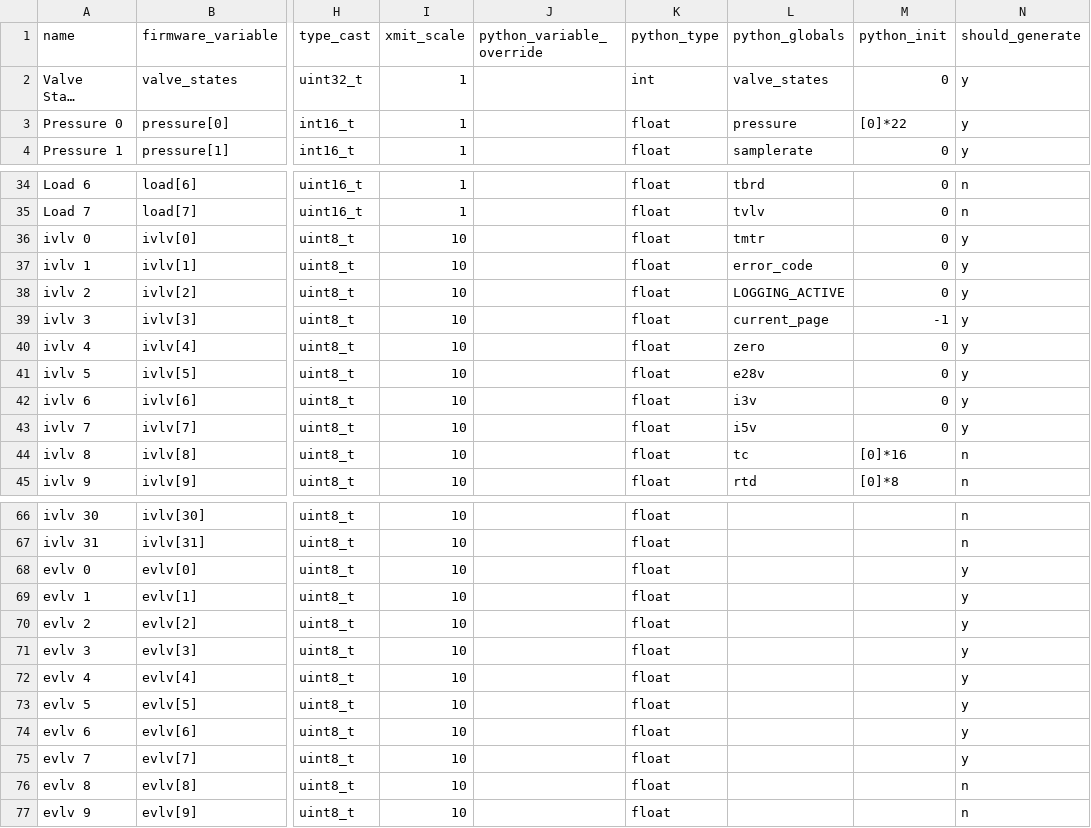
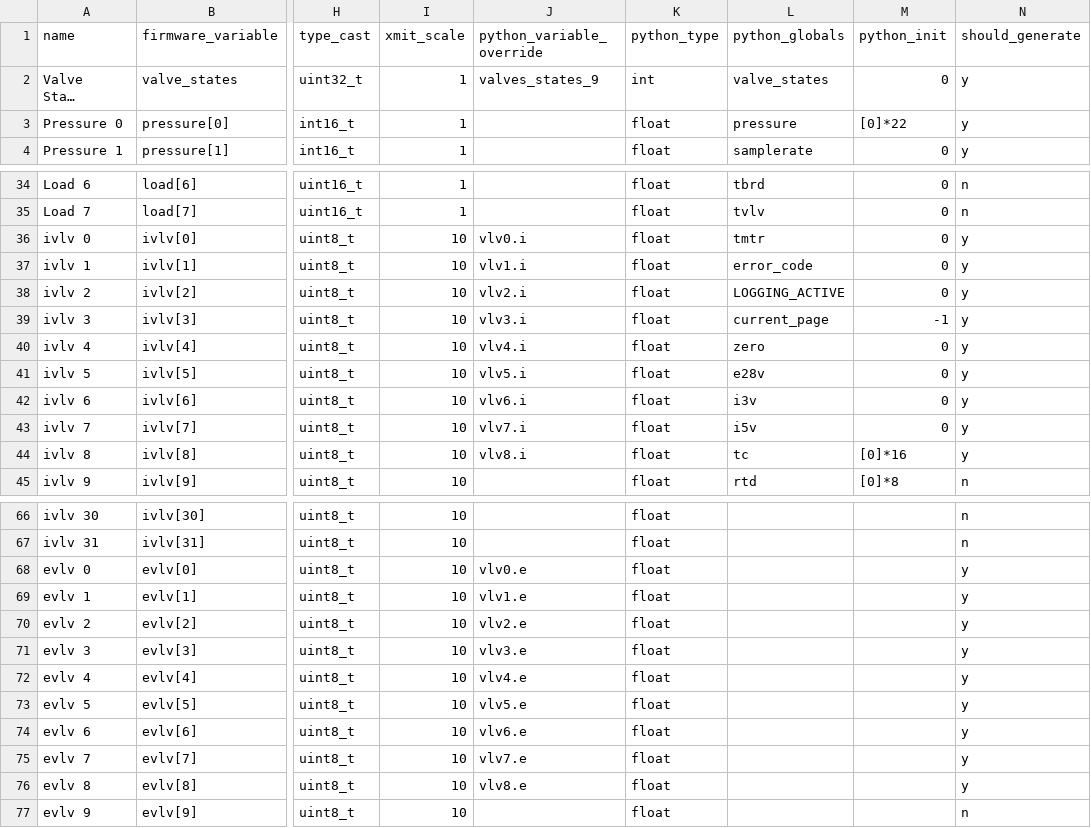
Before and after one commit to nkalan/MASA-firmware-libraries, a CSV file: SerialComms/python/telem_data_template.csv, drawn as a sheet; only a part is shown, gaps mark what is left out; long unchanged cells end in …; the diff names each change by its address in the sheet, - before the commit and + after, or states it on an @@ line.

Commit message:
modified default output name for evlv and ivlvs and added support to determining the number of valves

```diff
--- a/SerialComms/python/telem_data_template.csv
+++ b/SerialComms/python/telem_data_template.csv
-J2 (python_variable_override): (empty)
+J2 (python_variable_override): valves_states_9
-J36 (python_variable_override): (empty)
+J36 (python_variable_override): vlv0.i
-J37 (python_variable_override): (empty)
+J37 (python_variable_override): vlv1.i
-J38 (python_variable_override): (empty)
+J38 (python_variable_override): vlv2.i
-J39 (python_variable_override): (empty)
+J39 (python_variable_override): vlv3.i
-J40 (python_variable_override): (empty)
+J40 (python_variable_override): vlv4.i
-J41 (python_variable_override): (empty)
+J41 (python_variable_override): vlv5.i
-J42 (python_variable_override): (empty)
+J42 (python_variable_override): vlv6.i
-J43 (python_variable_override): (empty)
+J43 (python_variable_override): vlv7.i
-J44 (python_variable_override): (empty)
+J44 (python_variable_override): vlv8.i
-N44 (should_generate): n
+N44 (should_generate): y
-J68 (python_variable_override): (empty)
+J68 (python_variable_override): vlv0.e
-J69 (python_variable_override): (empty)
+J69 (python_variable_override): vlv1.e
-J70 (python_variable_override): (empty)
+J70 (python_variable_override): vlv2.e
-J71 (python_variable_override): (empty)
+J71 (python_variable_override): vlv3.e
-J72 (python_variable_override): (empty)
+J72 (python_variable_override): vlv4.e
-J73 (python_variable_override): (empty)
+J73 (python_variable_override): vlv5.e
-J74 (python_variable_override): (empty)
+J74 (python_variable_override): vlv6.e
-J75 (python_variable_override): (empty)
+J75 (python_variable_override): vlv7.e
-J76 (python_variable_override): (empty)
+J76 (python_variable_override): vlv8.e
-N76 (should_generate): n
+N76 (should_generate): y
```
